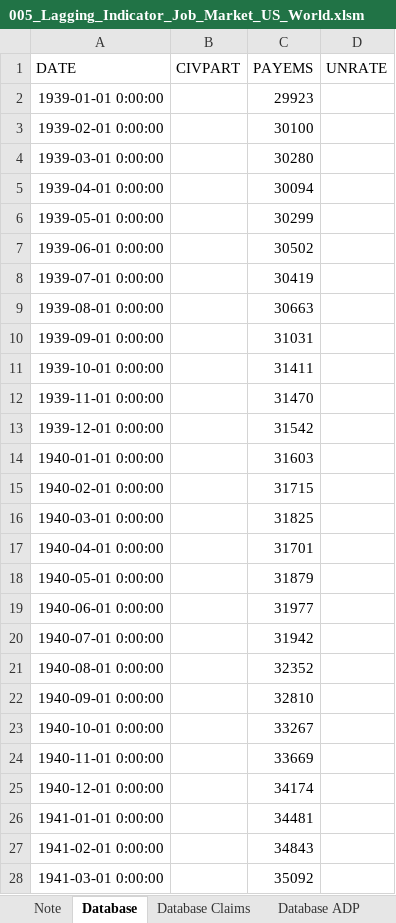
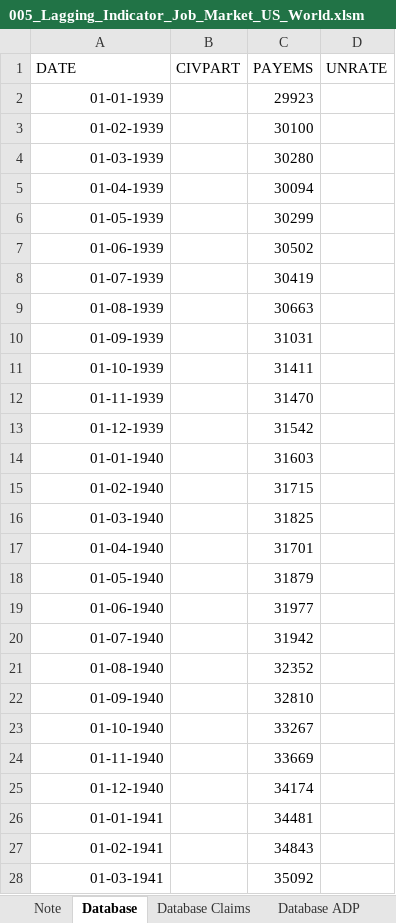
Before and after one commit to markjm5/portfoliomanagement, an Excel workbook: trading_excel_files/01_lagging_coincident_indicators/005_Lagging_Indicator_Job_Market_US_World.xlsm, sheet Database, drawn as a sheet; only a part is shown; values as stored, in another font and other column widths than the file's, no borders; the diff covers the shown part only; the diff names each change by its address in the sheet, - before the commit and + after, or states it on an @@ line.

```diff
--- a/trading_excel_files/01_lagging_coincident_indicators/005_Lagging_Indicator_Job_Market_US_World.xlsm (sheet Database)
+++ b/trading_excel_files/01_lagging_coincident_indicators/005_Lagging_Indicator_Job_Market_US_World.xlsm (sheet Database)
-A2 (DATE): 1939-01-01 0:00:00
+A2 (DATE): 01-01-1939
-A3 (DATE): 1939-02-01 0:00:00
+A3 (DATE): 01-02-1939
-A4 (DATE): 1939-03-01 0:00:00
+A4 (DATE): 01-03-1939
-A5 (DATE): 1939-04-01 0:00:00
+A5 (DATE): 01-04-1939
-A6 (DATE): 1939-05-01 0:00:00
+A6 (DATE): 01-05-1939
-A7 (DATE): 1939-06-01 0:00:00
+A7 (DATE): 01-06-1939
-A8 (DATE): 1939-07-01 0:00:00
+A8 (DATE): 01-07-1939
-A9 (DATE): 1939-08-01 0:00:00
+A9 (DATE): 01-08-1939
-A10 (DATE): 1939-09-01 0:00:00
+A10 (DATE): 01-09-1939
-A11 (DATE): 1939-10-01 0:00:00
+A11 (DATE): 01-10-1939
-A12 (DATE): 1939-11-01 0:00:00
+A12 (DATE): 01-11-1939
-A13 (DATE): 1939-12-01 0:00:00
+A13 (DATE): 01-12-1939
-A14 (DATE): 1940-01-01 0:00:00
+A14 (DATE): 01-01-1940
-A15 (DATE): 1940-02-01 0:00:00
+A15 (DATE): 01-02-1940
-A16 (DATE): 1940-03-01 0:00:00
+A16 (DATE): 01-03-1940
-A17 (DATE): 1940-04-01 0:00:00
+A17 (DATE): 01-04-1940
-A18 (DATE): 1940-05-01 0:00:00
+A18 (DATE): 01-05-1940
-A19 (DATE): 1940-06-01 0:00:00
+A19 (DATE): 01-06-1940
-A20 (DATE): 1940-07-01 0:00:00
+A20 (DATE): 01-07-1940
-A21 (DATE): 1940-08-01 0:00:00
+A21 (DATE): 01-08-1940
-A22 (DATE): 1940-09-01 0:00:00
+A22 (DATE): 01-09-1940
-A23 (DATE): 1940-10-01 0:00:00
+A23 (DATE): 01-10-1940
-A24 (DATE): 1940-11-01 0:00:00
+A24 (DATE): 01-11-1940
-A25 (DATE): 1940-12-01 0:00:00
+A25 (DATE): 01-12-1940
-A26 (DATE): 1941-01-01 0:00:00
+A26 (DATE): 01-01-1941
-A27 (DATE): 1941-02-01 0:00:00
+A27 (DATE): 01-02-1941
-A28 (DATE): 1941-03-01 0:00:00
+A28 (DATE): 01-03-1941
```
Also changed, not shown: 968 edited cells elsewhere in this sheet, sheet Database Claims, sheet Database ADP, sheet Data World, sheet World, charts or pictures, trading_excel_files/01_lagging_coincident_indicators/003_lagging_indicator_world_gdp.xlsm, 3 other files.
